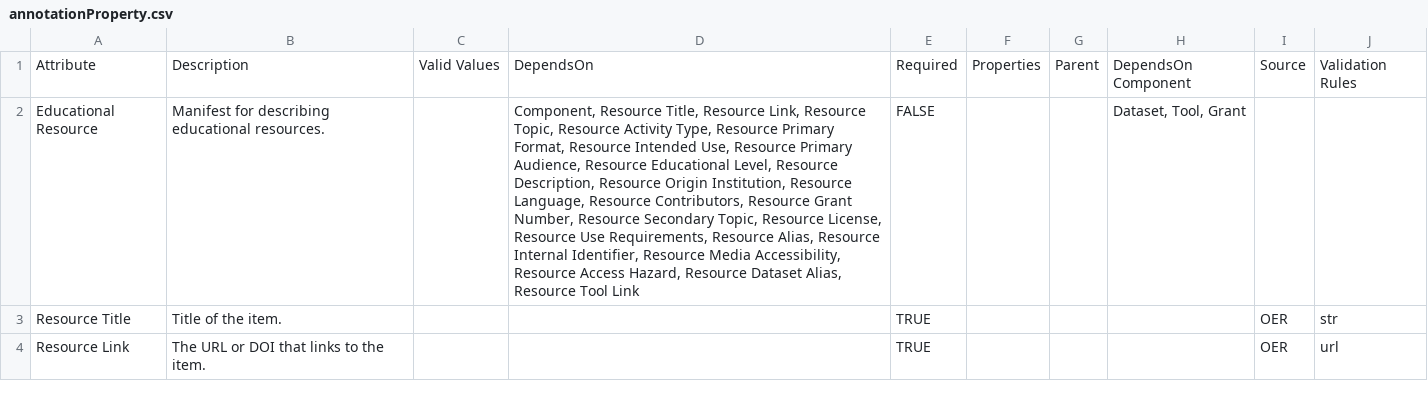
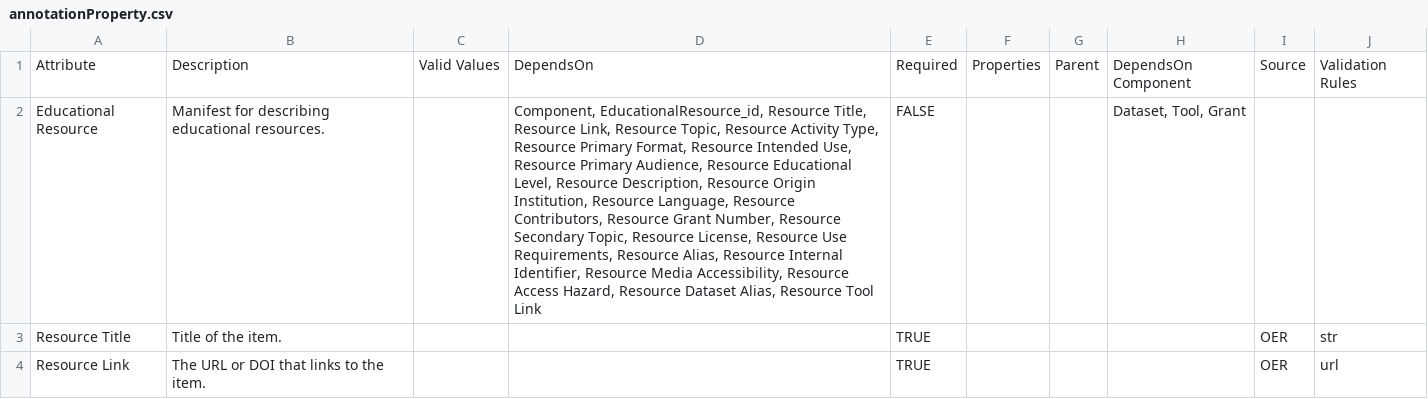
Before and after one commit to mc2-center/data-models, a CSV file: modules/education/annotationProperty.csv, drawn as a sheet; only a part is shown; the diff names each change by its address in the sheet, - before the commit and + after, or states it on an @@ line.

Commit message:
Add 'EducationalResource_id' to 'EducationalResource' schema'

```diff
--- a/modules/education/annotationProperty.csv
+++ b/modules/education/annotationProperty.csv
-D2: Component, Resource Title,…
+D2: Component, EducationalResource_id, Resource Title,…
```
